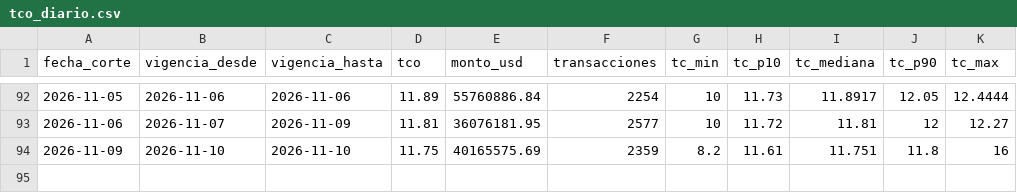
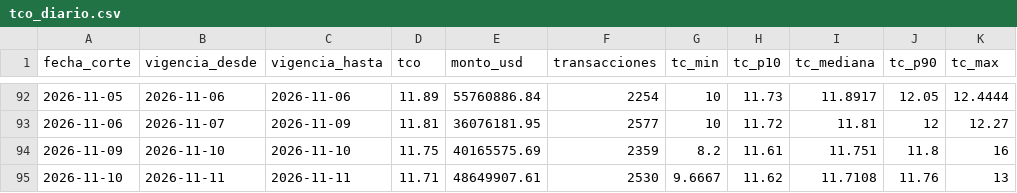
Before and after one commit to frf88/tco-bolivia, a CSV file: data/tco_diario.csv, drawn as a sheet; only a part is shown, gaps mark what is left out; the diff names each change by its address in the sheet, - before the commit and + after, or states it on an @@ line.

```diff
--- a/data/tco_diario.csv
+++ b/data/tco_diario.csv
+row 95: 2026-11-10 | 2026-11-11 | 2026-11-11 | 11.71 | 48649907.61 | 2530 | 9.6667 | 11.62 | 11.7108 | 11.76 | 13
```
Also changed, not shown: 2 other files.
